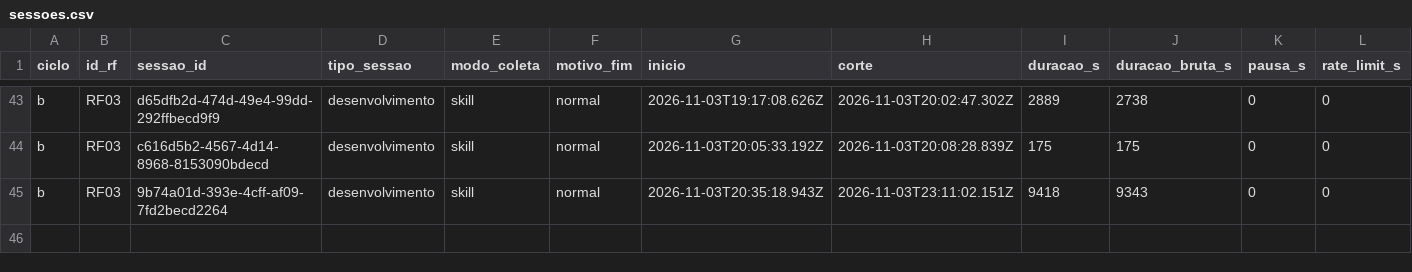
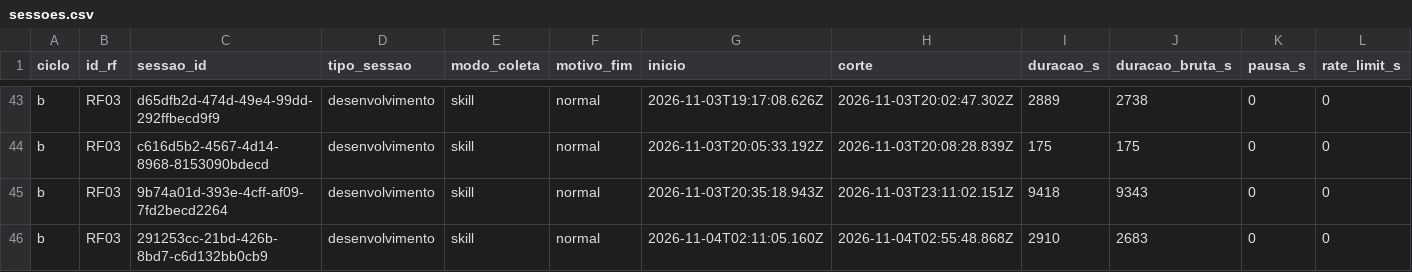
Before and after one commit to WagnerofDuarte/cerne-avaliacao, a CSV file: dados/cicloB/sessoes.csv, drawn as a sheet; only a part is shown, gaps mark what is left out; rows hold the shown columns only; the diff names each change by its address in the sheet, - before the commit and + after, or states it on an @@ line.

```diff
--- a/dados/cicloB/sessoes.csv
+++ b/dados/cicloB/sessoes.csv
+row 46: b | RF03 | 291253cc-21bd-426b-8bd7-c6d132bb0cb9 | desenvolvimento | skill | normal | 2026-11-04T02:11:05.160Z | 2026-11-04T02:55:48.868Z | 2910 | 2683 | 0 | 0
```
Also changed, not shown: dados/cicloB/revisoes_processo.csv, dados/cicloB/segmentos.csv, 5 other files.
